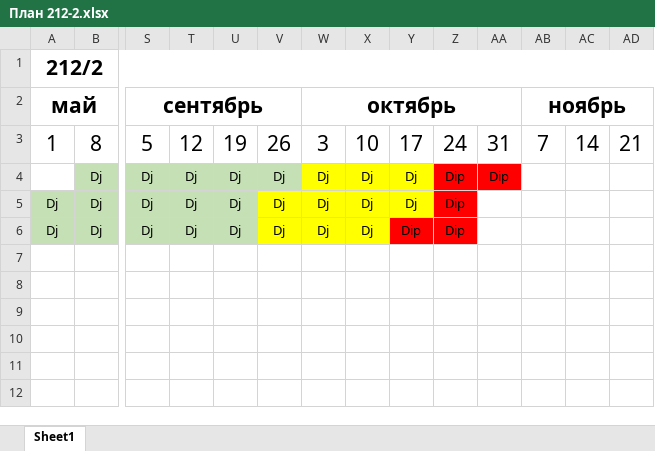
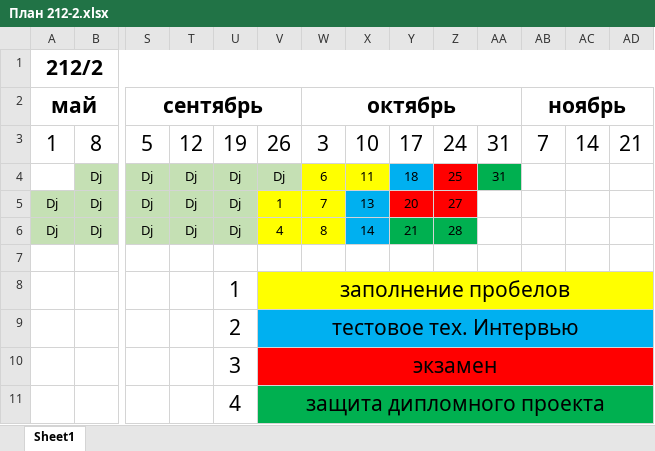
Before and after one commit to bogdandrienko/PyE-212-2, an Excel workbook: lections/План 212-2.xlsx, sheet Sheet1, drawn as a sheet; only a part is shown, gaps mark what is left out; values as stored, in another font and other column widths than the file's, no borders; rows hold the shown columns only; the diff names each change by its address in the sheet, - before the commit and + after, or states it on an @@ line.

```diff
--- a/lections/План 212-2.xlsx (sheet Sheet1)
+++ b/lections/План 212-2.xlsx (sheet Sheet1)
-W4: Dj
+W4: 6
-X4: Dj
+X4: 11
-Y4: Dj
+Y4: 18
-Y4 fill: #FFFF00
+Y4 fill: #00B0F0
-Z4: Dip
+Z4: 25
-AA4: Dip
+AA4: 31
-AA4 fill: #FF0000
+AA4 fill: #00B050
-V5: Dj
+V5: 1
-W5: Dj
+W5: 7
-X5: Dj
+X5: 13
-X5:X6 fill: #FFFF00
+X5:X6 fill: #00B0F0
-Y5: Dj
+Y5: 20
-Y5 fill: #FFFF00
+Y5 fill: #FF0000
-Z5: Dip
+Z5: 27
-V6: Dj
+V6: 4
-W6: Dj
+W6: 8
-X6: Dj
+X6: 14
-Y6: Dip
+Y6: 21
-Y6:Z6 fill: #FF0000
+Y6:Z6 fill: #00B050
-Z6: Dip
+Z6: 28
+row 7: (empty)
+row 8:  |  |  |  | 1 | заполнение пробелов
+row 9:  |  |  |  | 2 | тестовое тех. Интервью
+row 10:  |  |  |  | 3 | экзамен
+row 11:  |  |  |  | 4 | защита дипломного проекта
```
Also changed, not shown: 52 other files.
